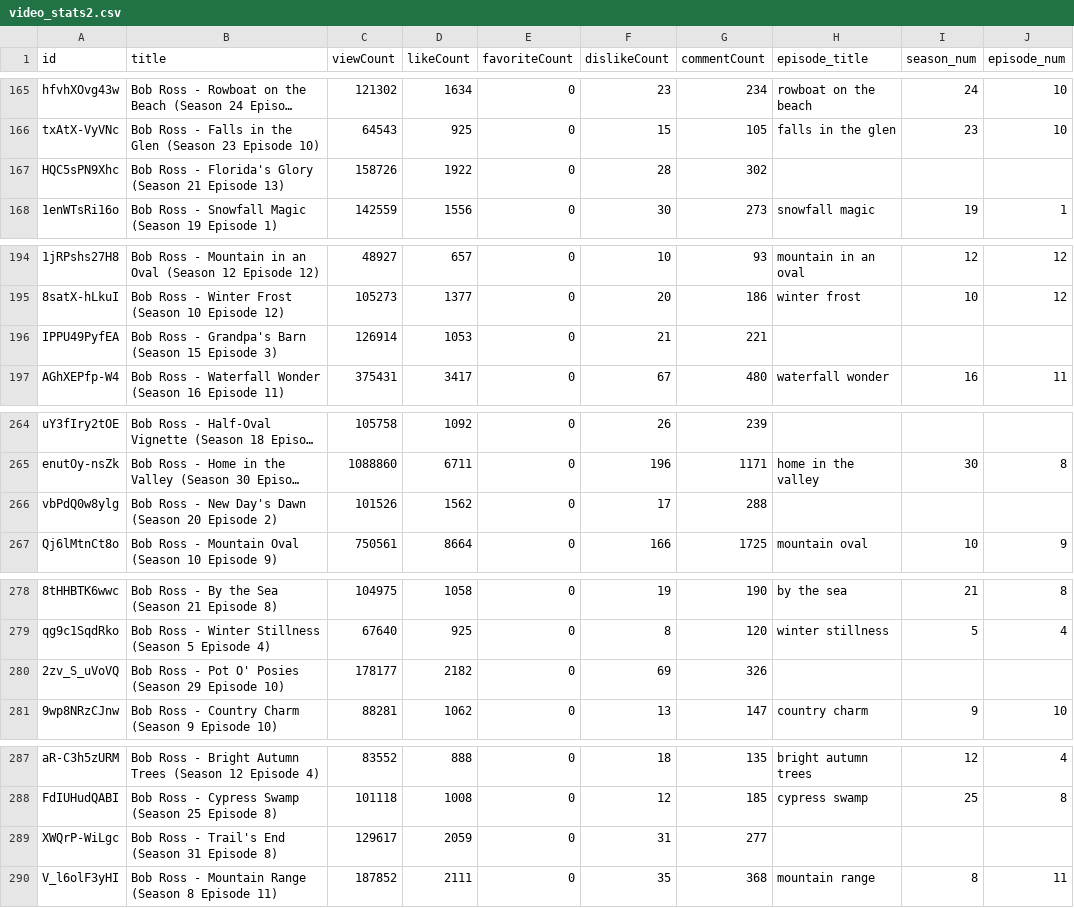
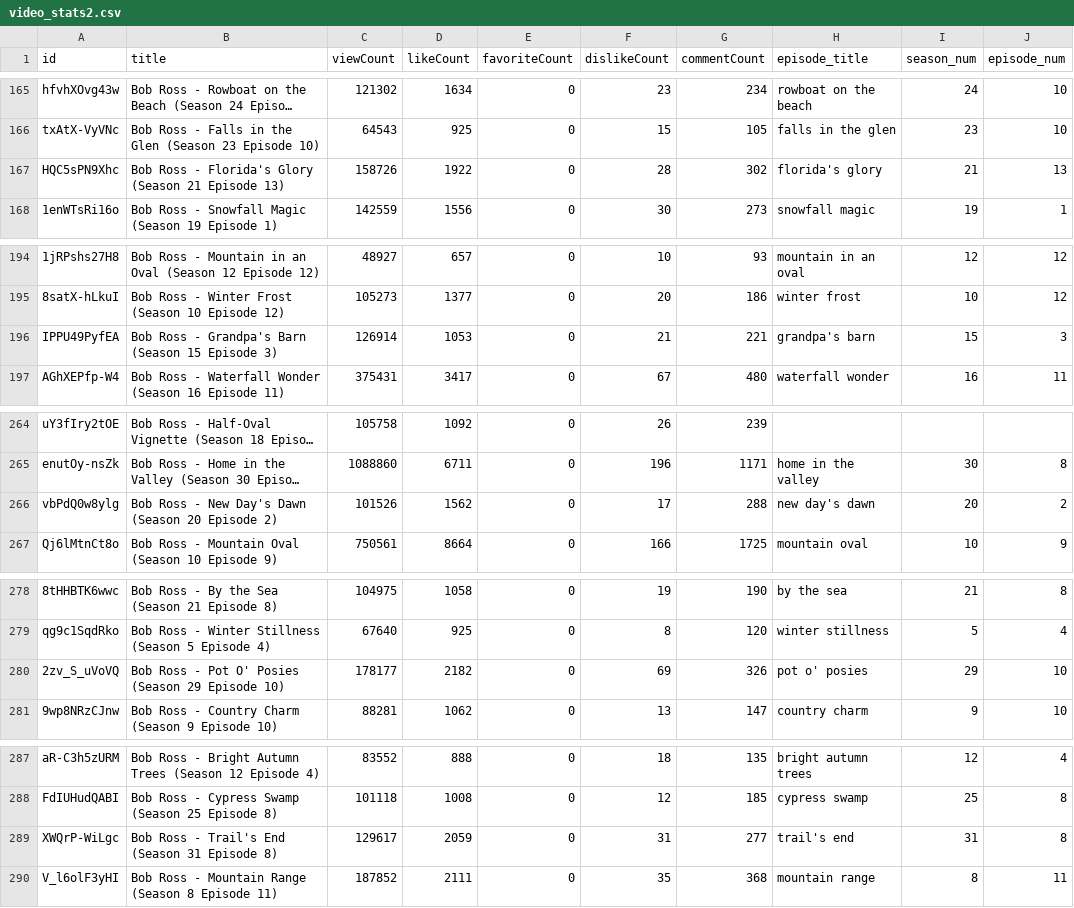
Before and after one commit to mskaerthomason/Springboard-Capstone_Bob-Ross, a CSV file: data/video_stats2.csv, drawn as a sheet; only a part is shown, gaps mark what is left out; long unchanged cells end in …; the diff covers the shown part only; the diff names each change by its address in the sheet, - before the commit and + after, or states it on an @@ line.

```diff
--- a/data/video_stats2.csv
+++ b/data/video_stats2.csv
-H167 (episode_title): (empty)
+H167 (episode_title): florida's glory
-I167 (season_num): (empty)
+I167 (season_num): 21
-J167 (episode_num): (empty)
+J167 (episode_num): 13
-H196 (episode_title): (empty)
+H196 (episode_title): grandpa's barn
-I196 (season_num): (empty)
+I196 (season_num): 15
-J196 (episode_num): (empty)
+J196 (episode_num): 3
-H266 (episode_title): (empty)
+H266 (episode_title): new day's dawn
-I266 (season_num): (empty)
+I266 (season_num): 20
-J266 (episode_num): (empty)
+J266 (episode_num): 2
-H280 (episode_title): (empty)
+H280 (episode_title): pot o' posies
-I280 (season_num): (empty)
+I280 (season_num): 29
-J280 (episode_num): (empty)
+J280 (episode_num): 10
-H289 (episode_title): (empty)
+H289 (episode_title): trail's end
-I289 (season_num): (empty)
+I289 (season_num): 31
-J289 (episode_num): (empty)
+J289 (episode_num): 8
```
Also changed, not shown: 48 edited cells elsewhere in this file, 3 other files.
